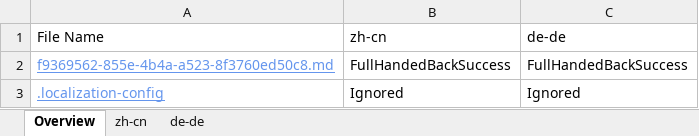
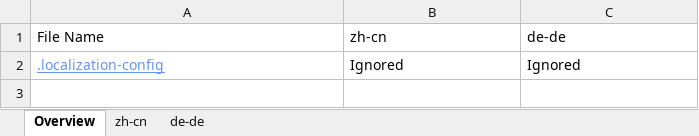
Before and after one commit to OpenLocalizationTestOrg/olhandback, an Excel workbook: ol-handback/oltest/localization-status.xlsx, sheet Overview, drawn as a sheet; values as stored, in another font and other column widths than the file's, no borders; the diff names each change by its address in the sheet, - before the commit and + after, or states it on an @@ line.

```diff
--- a/ol-handback/oltest/localization-status.xlsx (sheet Overview)
+++ b/ol-handback/oltest/localization-status.xlsx (sheet Overview)
-row 2: f9369562-855e-4b4a-a523-8f3760ed50c8.md | FullHandedBackSuccess | FullHandedBackSuccess
```
Also changed, not shown: sheet zh-cn, sheet de-de.
